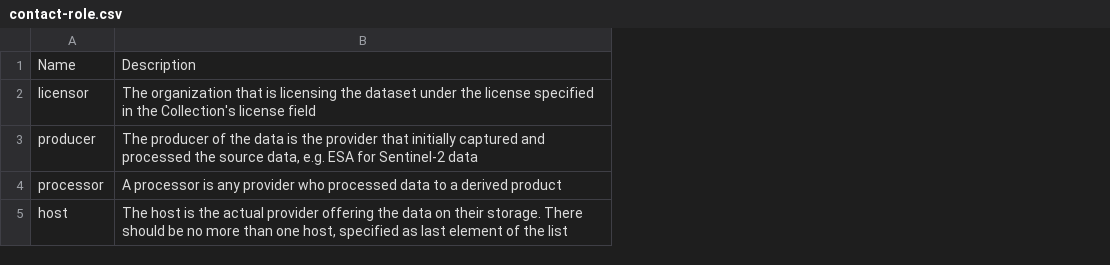
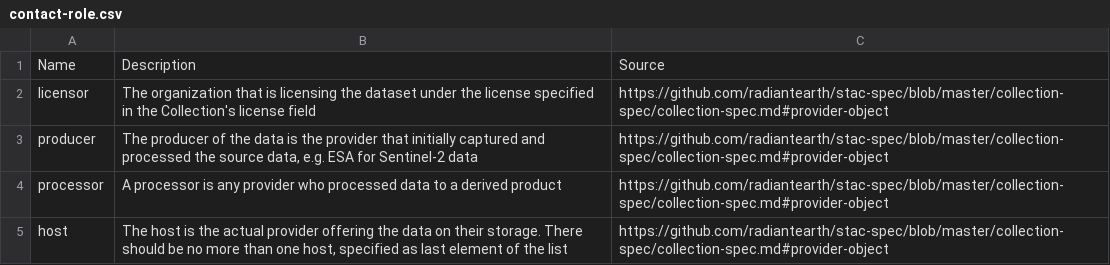
Before and after one commit to wmo-im/wcmp2-codelists, a CSV file: codelists/contact-role.csv, drawn as a sheet; the diff names each change by its address in the sheet, - before the commit and + after, or states it on an @@ line.

Commit message:
add source column to codelist values (#6) (#7)

```diff
--- a/codelists/contact-role.csv
+++ b/codelists/contact-role.csv
+column C, rows 1-5: Source | https://github.com/radiantearth/stac-spec/blob/master/collection-spec/collection-spec.md#provider-object | https://github.com/radiantearth/stac-spec/blob/master/collection-spec/collection-spec.md#provider-object | https://github.com/radiantearth/stac-spec/blob/master/collection-spec/collection-spec.md#provider-object | https://github.com/radiantearth/stac-spec/blob/master/collection-spec/collection-spec.md#provider-object
```
Also changed, not shown: codelists/link-type.csv, 2 other files.
